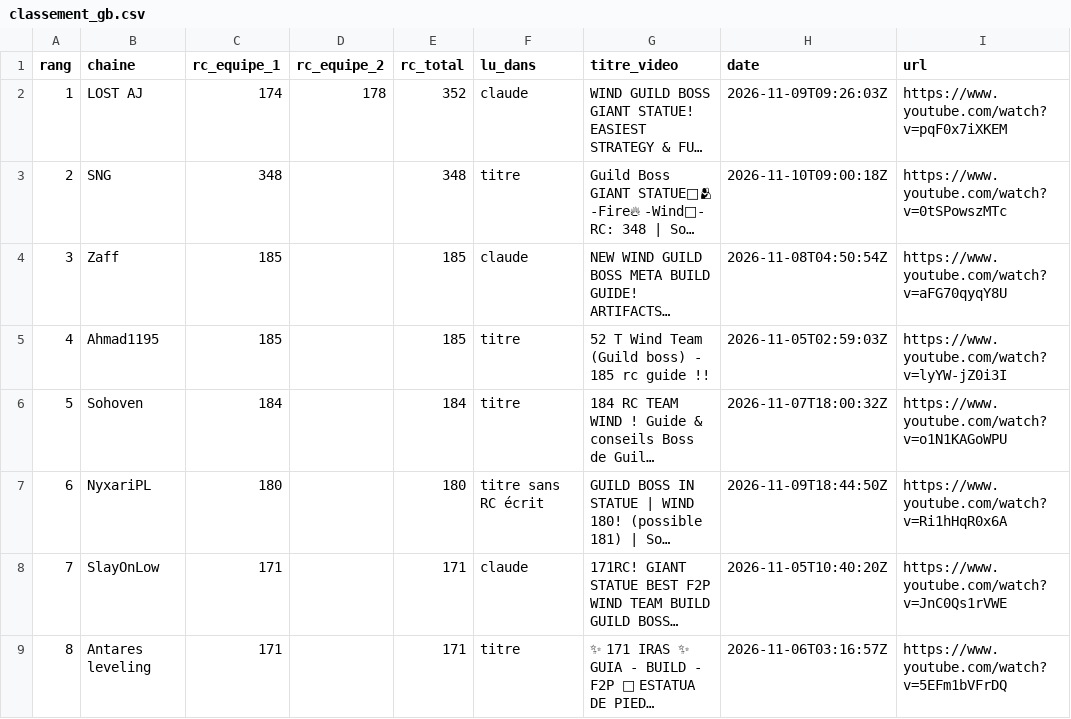
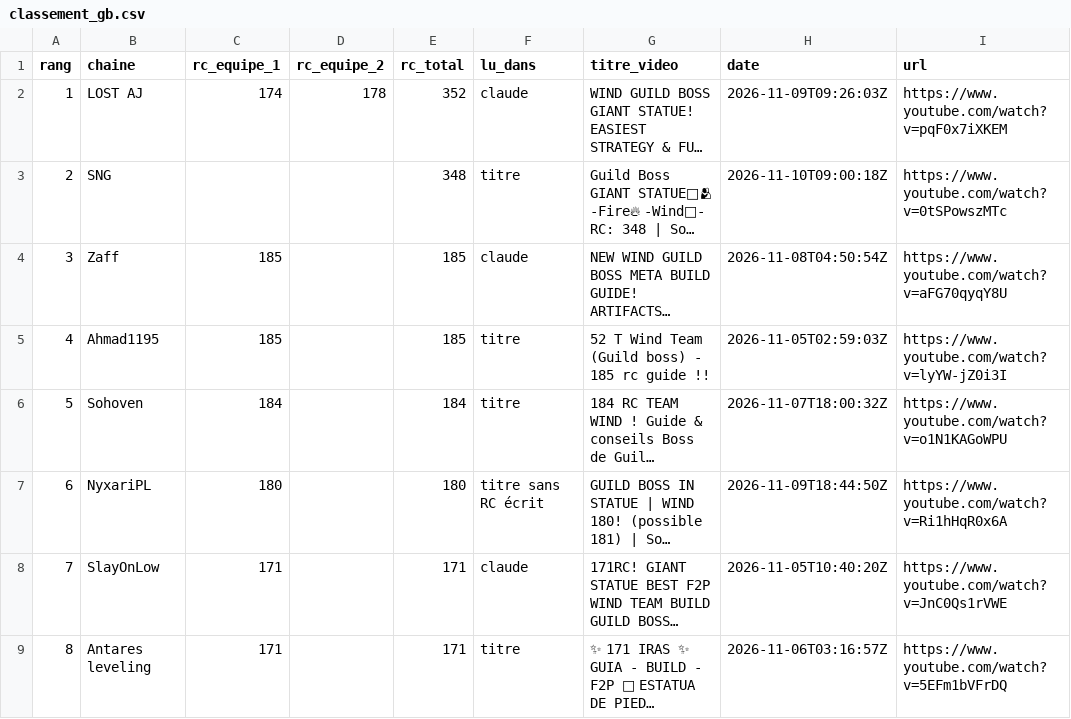
Before and after one commit to leax25aw/sla-classement, a CSV file: docs/data/classement_gb.csv, drawn as a sheet; only a part is shown; long unchanged cells end in …; the diff names each change by its address in the sheet, - before the commit and + after, or states it on an @@ line.

Commit message:
Add files via upload

```diff
--- a/docs/data/classement_gb.csv
+++ b/docs/data/classement_gb.csv
-C3 (rc_equipe_1): 348
+C3 (rc_equipe_1): (empty)
```
